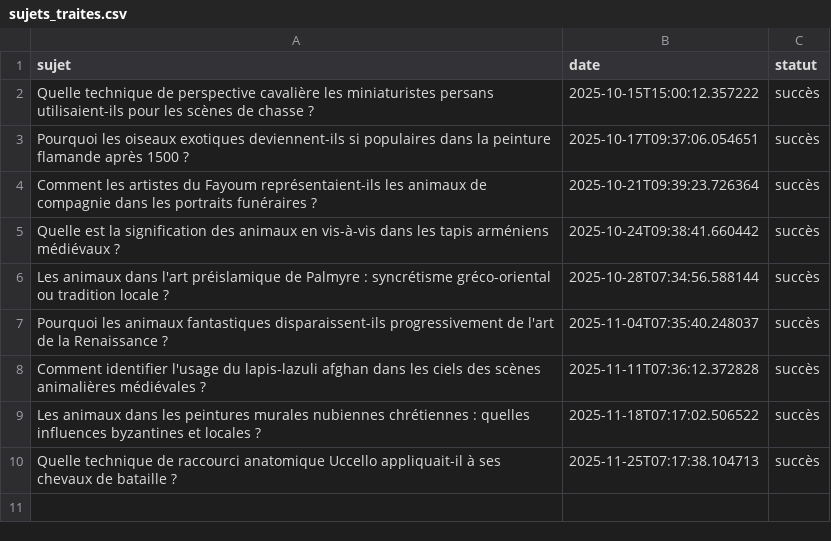
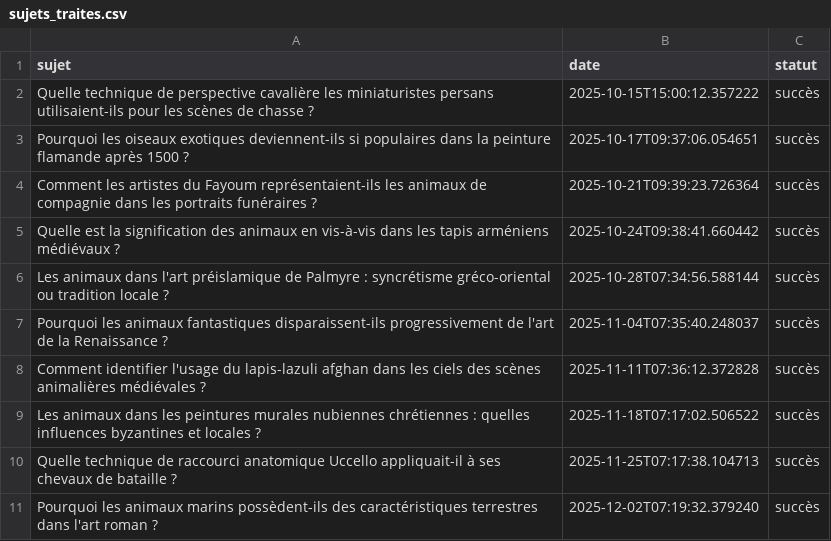
Before and after one commit to Metalosmose21/Animaux-4, a CSV file: sujets_traites.csv, drawn as a sheet.

```diff
--- a/sujets_traites.csv
+++ b/sujets_traites.csv
@@ -10 +10,2 @@ Les animaux dans les peintures murales nubiennes chrétiennes : quelles influenc
 Quelle technique de raccourci anatomique Uccello appliquait-il à ses chevaux de bataille ?,2025-11-25T07:17:38.104713,succès
+Pourquoi les animaux marins possèdent-ils des caractéristiques terrestres dans l'art roman ?,2025-12-02T07:19:32.379240,succès
```
Also changed, not shown: sujets.csv.
